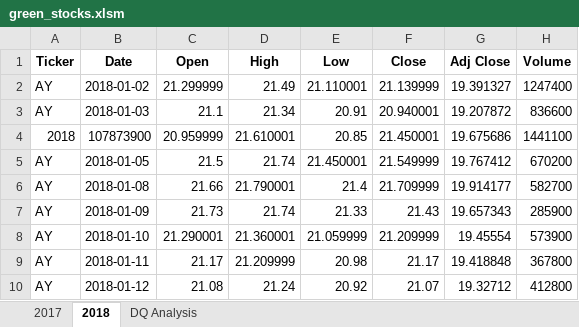
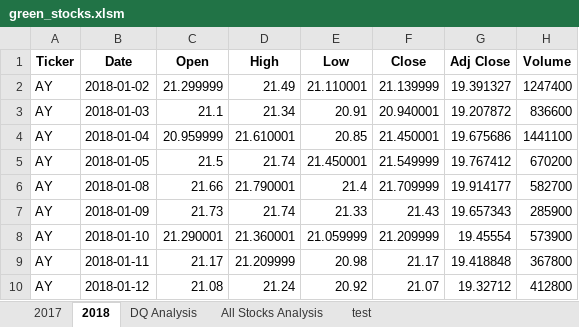
Before and after one commit to swathy84/Stock-Analysis, an Excel workbook: green_stocks.xlsm, sheet 2018, drawn as a sheet; only a part is shown; values as stored, in another font and other column widths than the file's, no borders; the diff names each change by its address in the sheet, - before the commit and + after, or states it on an @@ line.

```diff
--- a/green_stocks.xlsm (sheet 2018)
+++ b/green_stocks.xlsm (sheet 2018)
+sheet tab: All Stocks Analysis
+sheet tab: test
-A4 (Ticker): 2018
+A4 (Ticker): AY
-B4 (Date): 107873900
+B4 (Date): 2018-01-04
```
